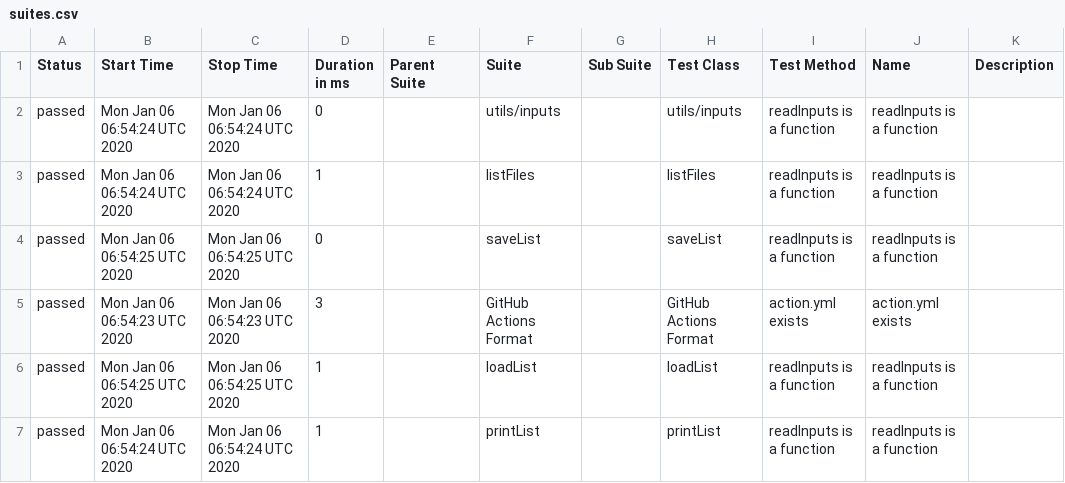
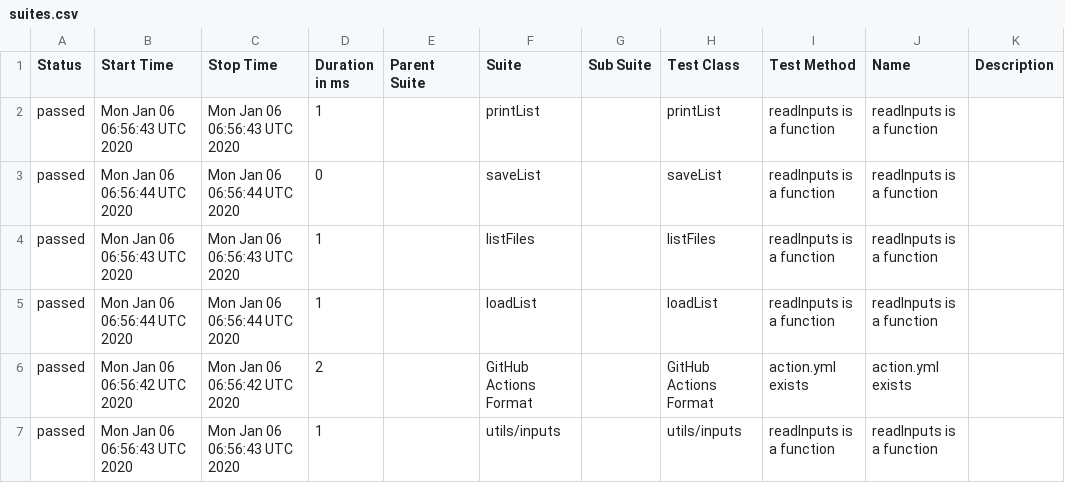
Before and after one commit to cinderblock/github-action-debug-list-files, a CSV file: allure-report/data/suites.csv, drawn as a sheet.

```diff
--- a/allure-report/data/suites.csv
+++ b/allure-report/data/suites.csv
@@ -1,7 +1,7 @@
 "Status","Start Time","Stop Time","Duration in ms","Parent Suite","Suite","Sub Suite","Test Class","Test Method","Name","Description"
-"passed","Mon Jan 06 06:54:24 UTC 2020","Mon Jan 06 06:54:24 UTC 2020","0","","utils/inputs","","utils/inputs","readInputs is a function","readInputs is a function",""
-"passed","Mon Jan 06 06:54:24 UTC 2020","Mon Jan 06 06:54:24 UTC 2020","1","","listFiles","","listFiles","readInputs is a function","readInputs is a function",""
-"passed","Mon Jan 06 06:54:25 UTC 2020","Mon Jan 06 06:54:25 UTC 2020","0","","saveList","","saveList","readInputs is a function","readInputs is a function",""
-"passed","Mon Jan 06 06:54:23 UTC 2020","Mon Jan 06 06:54:23 UTC 2020","3","","GitHub Actions Format","","GitHub Actions Format","action.yml exists","action.yml exists",""
-"passed","Mon Jan 06 06:54:25 UTC 2020","Mon Jan 06 06:54:25 UTC 2020","1","","loadList","","loadList","readInputs is a function","readInputs is a function",""
-"passed","Mon Jan 06 06:54:24 UTC 2020","Mon Jan 06 06:54:24 UTC 2020","1","","printList","","printList","readInputs is a function","readInputs is a function",""
+"passed","Mon Jan 06 06:56:43 UTC 2020","Mon Jan 06 06:56:43 UTC 2020","1","","printList","","printList","readInputs is a function","readInputs is a function",""
+"passed","Mon Jan 06 06:56:44 UTC 2020","Mon Jan 06 06:56:44 UTC 2020","0","","saveList","","saveList","readInputs is a function","readInputs is a function",""
+"passed","Mon Jan 06 06:56:43 UTC 2020","Mon Jan 06 06:56:43 UTC 2020","1","","listFiles","","listFiles","readInputs is a function","readInputs is a function",""
+"passed","Mon Jan 06 06:56:44 UTC 2020","Mon Jan 06 06:56:44 UTC 2020","1","","loadList","","loadList","readInputs is a function","readInputs is a function",""
+"passed","Mon Jan 06 06:56:42 UTC 2020","Mon Jan 06 06:56:42 UTC 2020","2","","GitHub Actions Format","","GitHub Actions Format","action.yml exists","action.yml exists",""
+"passed","Mon Jan 06 06:56:43 UTC 2020","Mon Jan 06 06:56:43 UTC 2020","1","","utils/inputs","","utils/inputs","readInputs is a function","readInputs is a function",""
```
Also changed, not shown: 21 other files.
